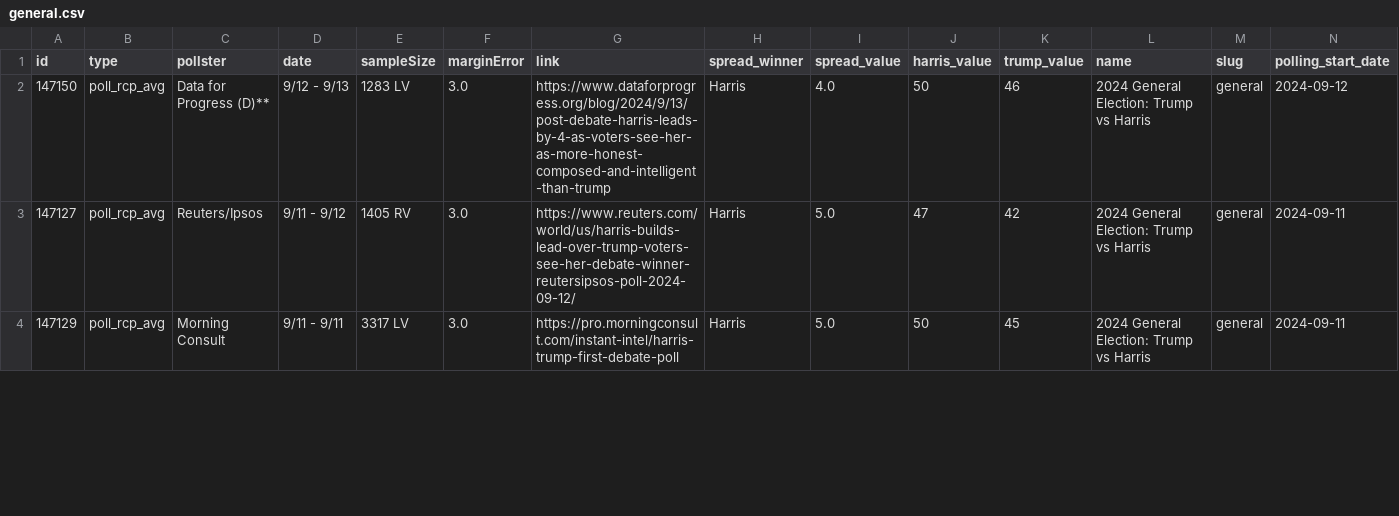
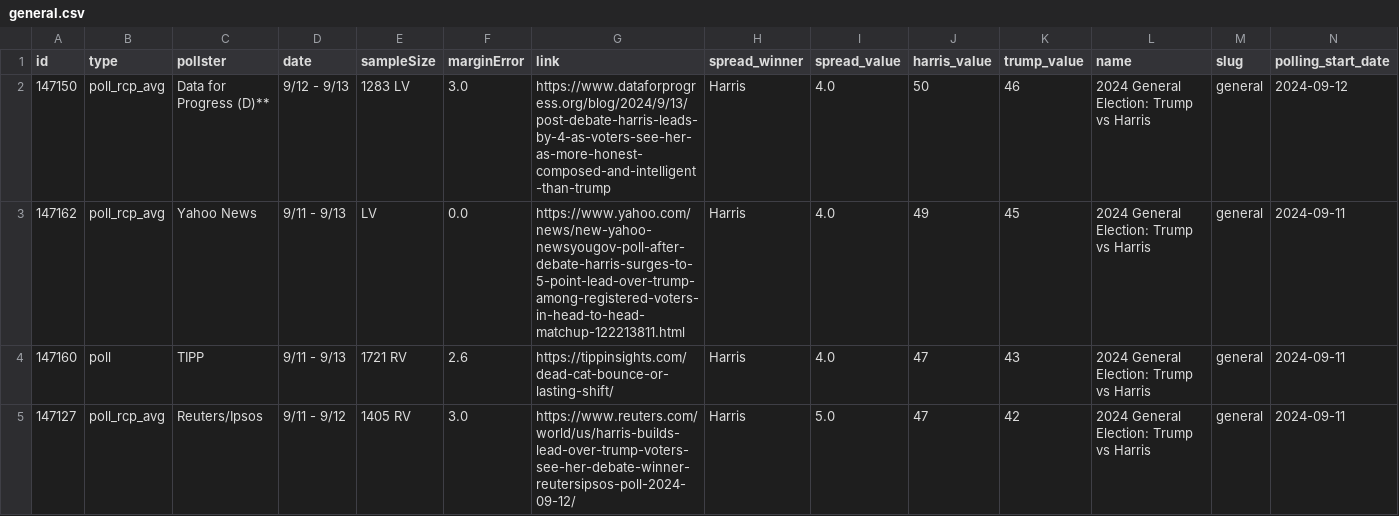
Before and after one commit to stiles/polls, a CSV file: data/polls/general.csv, drawn as a sheet; only a part is shown; the shorter side is filled out with more unchanged rows; rows hold the shown columns only; the diff covers the shown part only; the diff names each change by its address in the sheet, - before the commit and + after, or states it on an @@ line.

```diff
--- a/data/polls/general.csv
+++ b/data/polls/general.csv
+row 3: 147162 | poll_rcp_avg | Yahoo News | 9/11 - 9/13 | LV | 0.0 | https://www.yahoo.com/news/new-yahoo-newsyougov-poll-after-debate-harris-surges-to-5-point-lead-over-trump-among-registered-voters-in-head-to-head-matchup-122213811.html | Harris | 4.0 | 49 | 45 | 2024 General Election: Trump vs Harris | general | 2024-09-11
+row 4: 147160 | poll | TIPP | 9/11 - 9/13 | 1721 RV | 2.6 | https://tippinsights.com/dead-cat-bounce-or-lasting-shift/ | Harris | 4.0 | 47 | 43 | 2024 General Election: Trump vs Harris | general | 2024-09-11
```
Also changed, not shown: 1 moved row and 1 edited cell elsewhere in this file, data/polls/arizona.csv, data/polls/nevada.csv, 20 other files.
